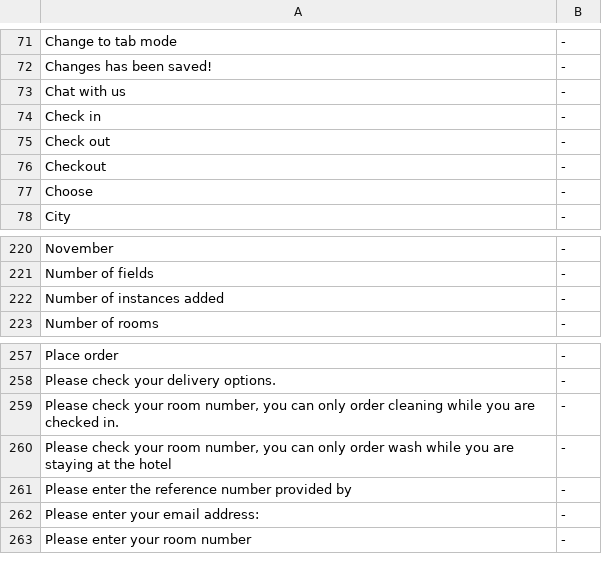
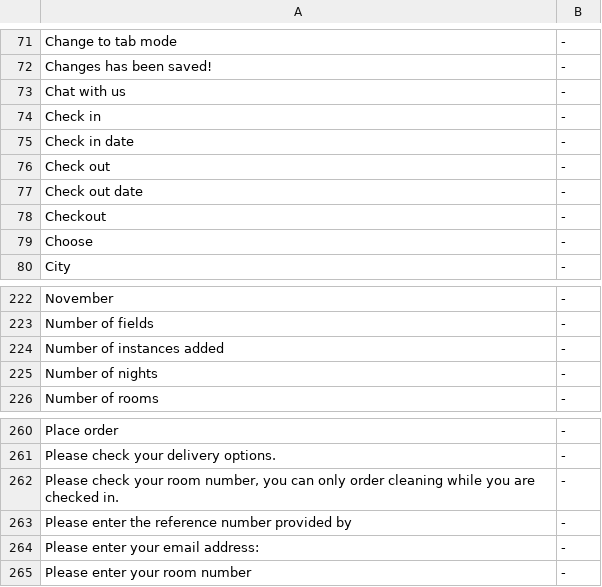
Before and after one commit to tamzidoronno/zaui-v4, a CSV file: com.getshop.client/ROOT/translation/stripped/w_en_en.csv, drawn as a sheet; only a part is shown, gaps mark what is left out.

```diff
--- a/com.getshop.client/ROOT/translation/stripped/w_en_en.csv
+++ b/com.getshop.client/ROOT/translation/stripped/w_en_en.csv
@@ -74,3 +74,5 @@ Chat with us;-;
 Check in;-;
+Check in date;-;
 Check out;-;
+Check out date;-;
 Checkout;-;
@@ -222,2 +224,3 @@ Number of fields;-;
 Number of instances added;-;
+Number of nights;-;
 Number of rooms;-;
@@ -259,3 +262,2 @@ Please check your delivery options.;-;
 Please check your room number, you can only order cleaning while you are checked in.;-;
-Please check your room number, you can only order wash while you are staying at the hotel;-;
 Please enter the reference number provided by;-;
```
Also changed, not shown: com.getshop.client/ROOT/translation/stripped/w_fi_FI.csv, com.getshop.client/ROOT/translation/stripped/w_nb_NO.csv, 8 other files.
